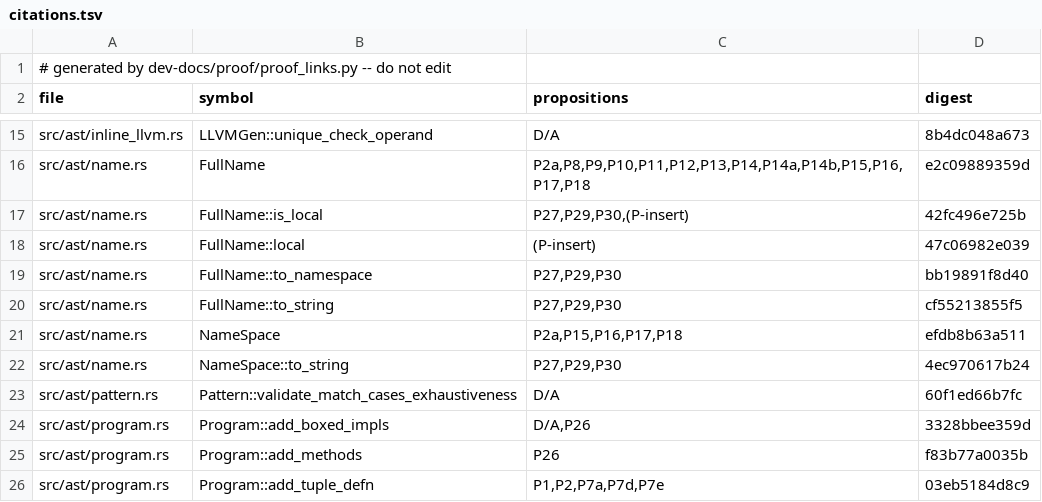
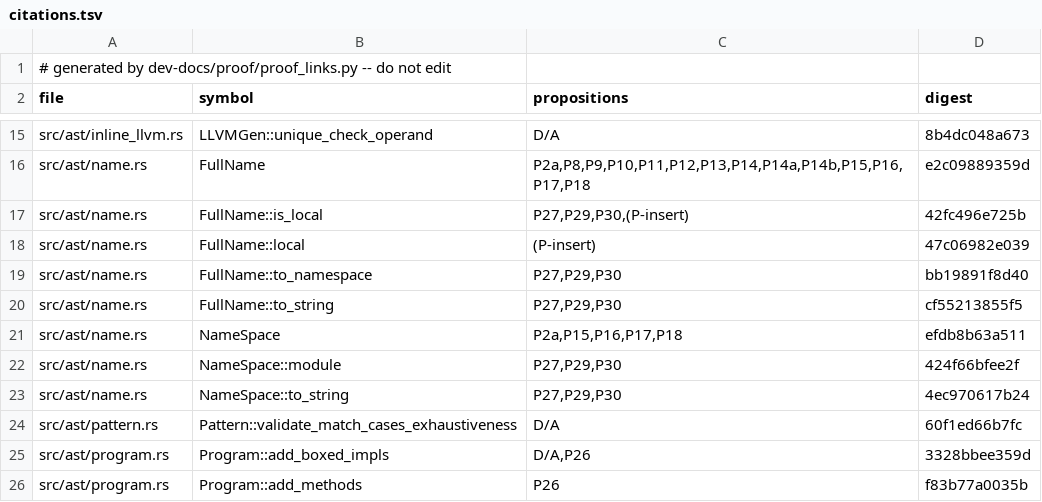
Before and after one commit to tttmmmyyyy/fixlang, a TSV file: dev-docs/proof/rc_ir/borrow-cancel/citations.tsv, drawn as a sheet; only a part is shown, gaps mark what is left out; the shorter side is filled out with more unchanged rows.

```diff
--- a/dev-docs/proof/rc_ir/borrow-cancel/citations.tsv
+++ b/dev-docs/proof/rc_ir/borrow-cancel/citations.tsv
@@ -21,2 +21,3 @@ src/ast/name.rs	FullName::to_string	P27,P29,P30	cf55213855f5
 src/ast/name.rs	NameSpace	P2a,P15,P16,P17,P18	efdb8b63a511
+src/ast/name.rs	NameSpace::module	P27,P29,P30	424f66bfee2f
 src/ast/name.rs	NameSpace::to_string	P27,P29,P30	4ec970617b24
```
Also changed, not shown: 2 other files.
